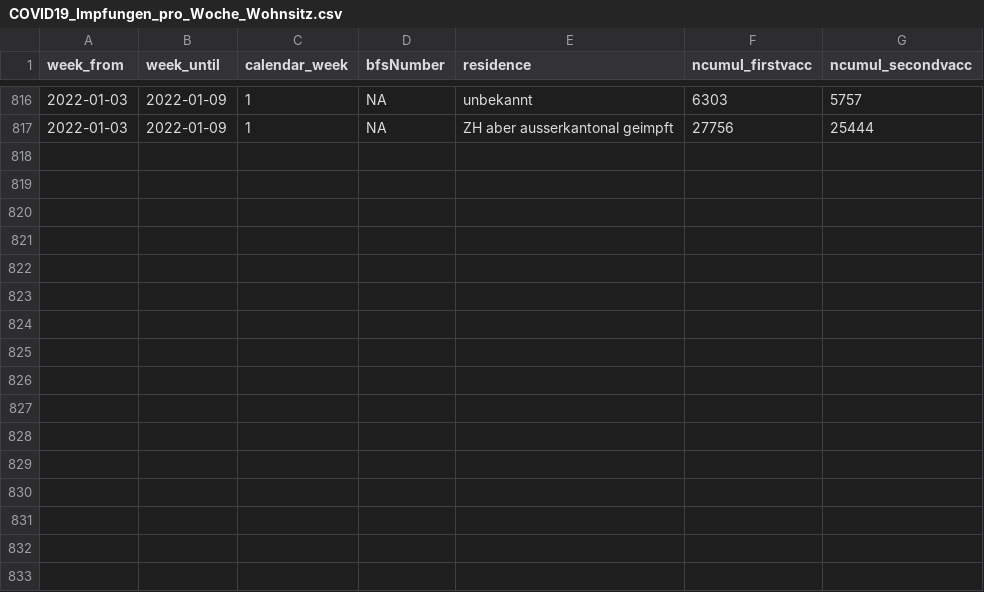
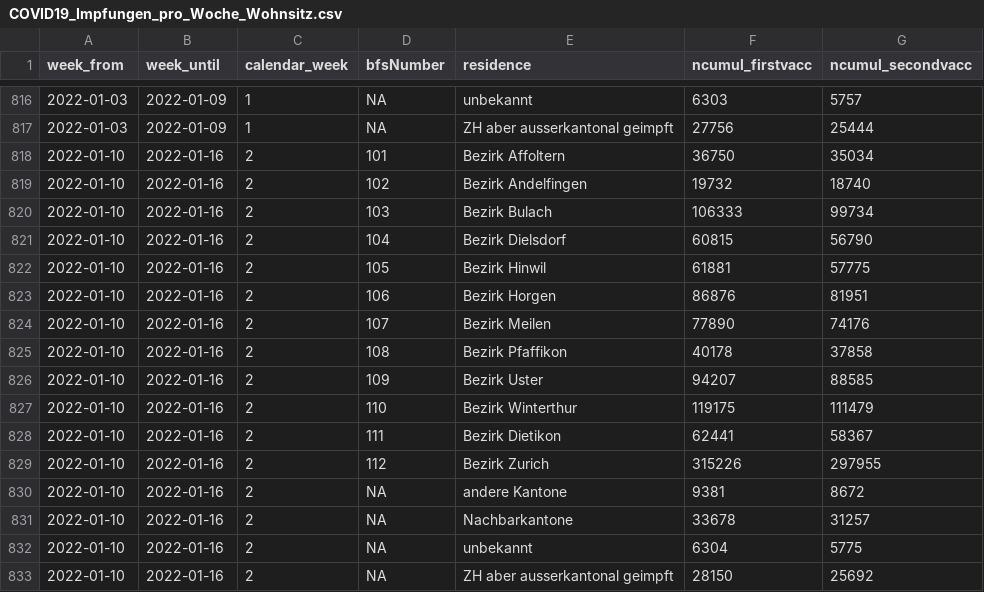
Before and after one commit to openZH/covid_19_vaccination_campaign_ZH, a CSV file: COVID19_Impfungen_pro_Woche_Wohnsitz.csv, drawn as a sheet; only a part is shown, gaps mark what is left out; the diff names each change by its address in the sheet, - before the commit and + after, or states it on an @@ line.

```diff
--- a/COVID19_Impfungen_pro_Woche_Wohnsitz.csv
+++ b/COVID19_Impfungen_pro_Woche_Wohnsitz.csv
+row 818: 2022-01-10 | 2022-01-16 | 2 | 101 | Bezirk Affoltern | 36750 | 35034
+row 819: 2022-01-10 | 2022-01-16 | 2 | 102 | Bezirk Andelfingen | 19732 | 18740
+row 820: 2022-01-10 | 2022-01-16 | 2 | 103 | Bezirk Bulach | 106333 | 99734
+row 821: 2022-01-10 | 2022-01-16 | 2 | 104 | Bezirk Dielsdorf | 60815 | 56790
+row 822: 2022-01-10 | 2022-01-16 | 2 | 105 | Bezirk Hinwil | 61881 | 57775
+row 823: 2022-01-10 | 2022-01-16 | 2 | 106 | Bezirk Horgen | 86876 | 81951
+row 824: 2022-01-10 | 2022-01-16 | 2 | 107 | Bezirk Meilen | 77890 | 74176
+row 825: 2022-01-10 | 2022-01-16 | 2 | 108 | Bezirk Pfaffikon | 40178 | 37858
+row 826: 2022-01-10 | 2022-01-16 | 2 | 109 | Bezirk Uster | 94207 | 88585
+row 827: 2022-01-10 | 2022-01-16 | 2 | 110 | Bezirk Winterthur | 119175 | 111479
+row 828: 2022-01-10 | 2022-01-16 | 2 | 111 | Bezirk Dietikon | 62441 | 58367
+row 829: 2022-01-10 | 2022-01-16 | 2 | 112 | Bezirk Zurich | 315226 | 297955
+row 830: 2022-01-10 | 2022-01-16 | 2 | NA | andere Kantone | 9381 | 8672
+row 831: 2022-01-10 | 2022-01-16 | 2 | NA | Nachbarkantone | 33678 | 31257
+row 832: 2022-01-10 | 2022-01-16 | 2 | NA | unbekannt | 6304 | 5775
+row 833: 2022-01-10 | 2022-01-16 | 2 | NA | ZH aber ausserkantonal geimpft | 28150 | 25692
```
Also changed, not shown: COVID19_Impfungen_pro_Datum_Altersklasse_Geschlecht.csv, COVID19_Impfungen_pro_Woche_Alter_in_KTZH_wohnhaft.csv, 5 other files.
